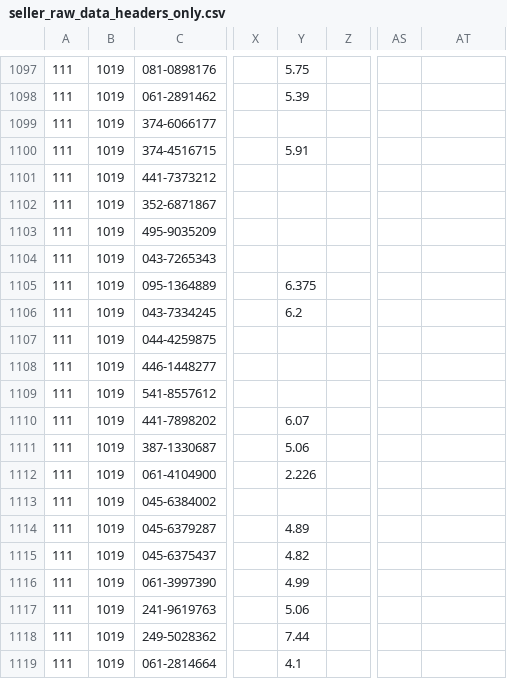
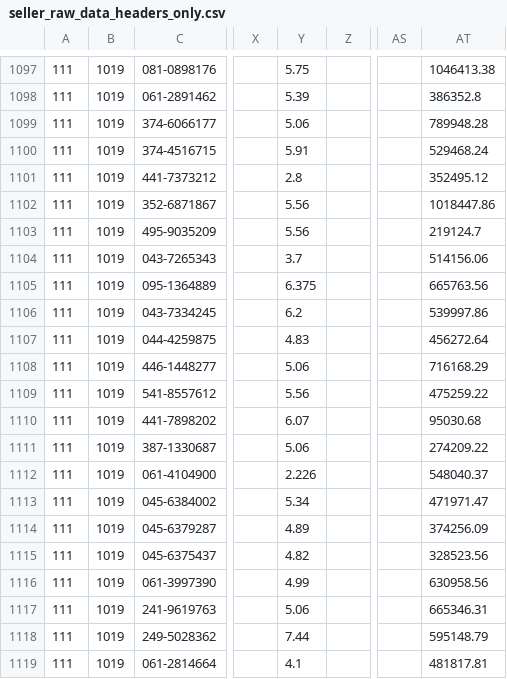
Before and after one commit to garrett-k18/ProjectAlpha_v1, a CSV file: projectalphav1/DataUploads/seller_raw_data_headers_only.csv, drawn as a sheet; only a part is shown, gaps mark what is left out; the diff covers the shown part only; the diff names each change by its address in the sheet, - before the commit and + after, or states it on an @@ line.

```diff
--- a/projectalphav1/DataUploads/seller_raw_data_headers_only.csv
+++ b/projectalphav1/DataUploads/seller_raw_data_headers_only.csv
-AT1097: (empty)
+AT1097: 1046413.38
-AT1098: (empty)
+AT1098: 386352.8
-Y1099: (empty)
+Y1099: 5.06
-AT1099: (empty)
+AT1099: 789948.28
-AT1100: (empty)
+AT1100: 529468.24
-Y1101: (empty)
+Y1101: 2.8
-AT1101: (empty)
+AT1101: 352495.12
-Y1102:Y1103: (empty)
+Y1102:Y1103: 5.56
-AT1102: (empty)
+AT1102: 1018447.86
-AT1103: (empty)
+AT1103: 219124.7
-Y1104: (empty)
+Y1104: 3.7
-AT1104: (empty)
+AT1104: 514156.06
-AT1105: (empty)
+AT1105: 665763.56
-AT1106: (empty)
+AT1106: 539997.86
-Y1107: (empty)
+Y1107: 4.83
-AT1107: (empty)
+AT1107: 456272.64
-Y1108: (empty)
+Y1108: 5.06
-AT1108: (empty)
+AT1108: 716168.29
-Y1109: (empty)
+Y1109: 5.56
-AT1109: (empty)
+AT1109: 475259.22
-AT1110: (empty)
+AT1110: 95030.68
-AT1111: (empty)
+AT1111: 274209.22
-AT1112: (empty)
+AT1112: 548040.37
-Y1113: (empty)
+Y1113: 5.34
-AT1113: (empty)
+AT1113: 471971.47
-AT1114: (empty)
+AT1114: 374256.09
-AT1115: (empty)
+AT1115: 328523.56
-AT1116: (empty)
+AT1116: 630958.56
-AT1117: (empty)
+AT1117: 665346.31
-AT1118: (empty)
+AT1118: 595148.79
-AT1119: (empty)
+AT1119: 481817.81
```
Also changed, not shown: 58 edited cells elsewhere in this file, 2 other files.
